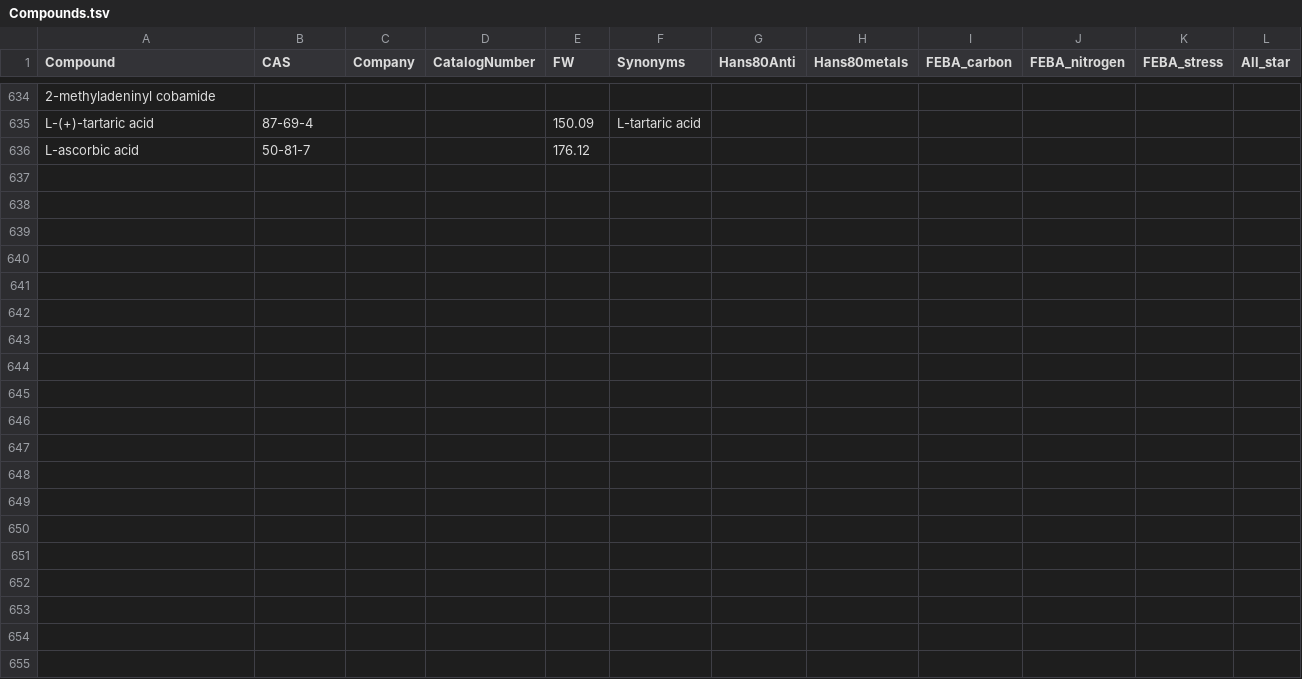
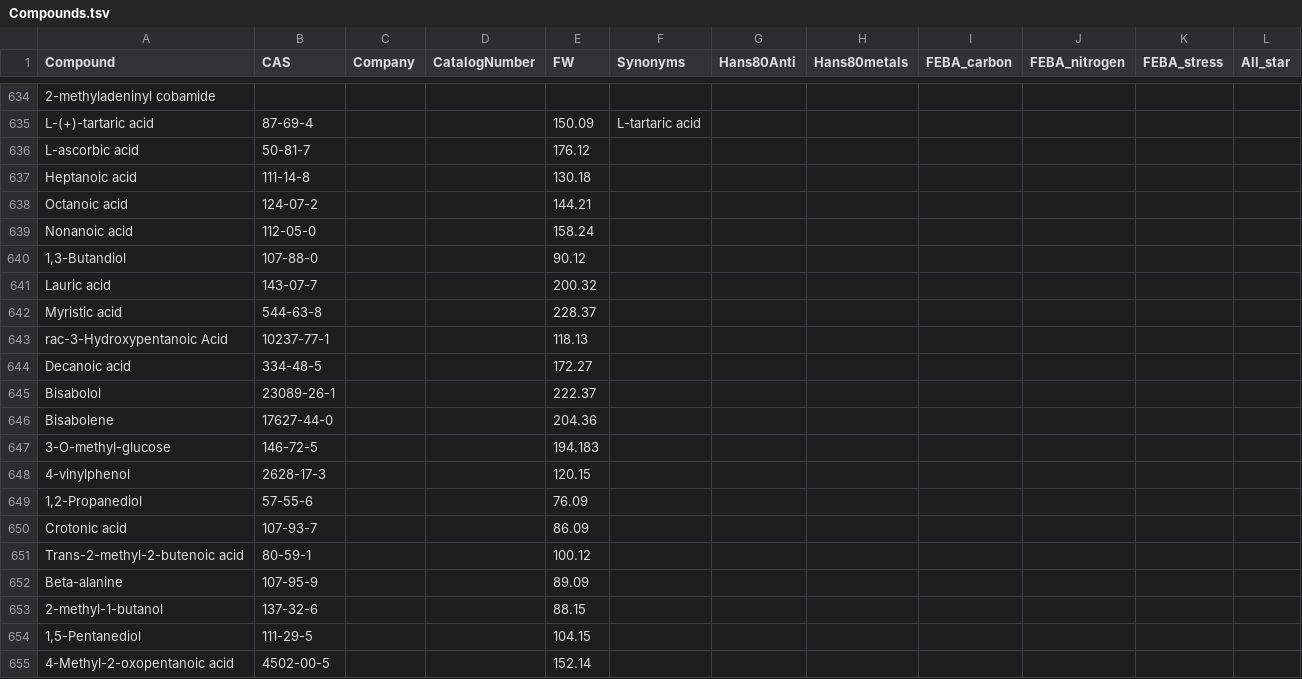
Before and after one commit to pranjan77/test_feba, a TSV file: metadata/Compounds.tsv, drawn as a sheet; only a part is shown, gaps mark what is left out; the diff covers the shown part only.

Commit message:
metadata updates

```diff
--- a/metadata/Compounds.tsv
+++ b/metadata/Compounds.tsv
@@ -636 +636,20 @@ L-(+)-tartaric acid	87-69-4			150.09	L-tartaric acid
 L-ascorbic acid	50-81-7			176.12							
+Heptanoic acid	111-14-8			130.18							
+Octanoic acid	124-07-2			144.21							
+Nonanoic acid	112-05-0			158.24							
+1,3-Butandiol	107-88-0			90.12							
+Lauric acid	143-07-7			200.32							
+Myristic acid	544-63-8			228.37							
+rac-3-Hydroxypentanoic Acid	10237-77-1			118.13							
+Decanoic acid	334-48-5			172.27							
+Bisabolol	23089-26-1			222.37							
+Bisabolene	17627-44-0			204.36							
+3-O-methyl-glucose	146-72-5			194.183							
+4-vinylphenol	2628-17-3			120.15							
+1,2-Propanediol	57-55-6			76.09							
+Crotonic acid	107-93-7			86.09							
+Trans-2-methyl-2-butenoic acid	80-59-1			100.12							
+Beta-alanine	107-95-9			89.09							
+2-methyl-1-butanol	137-32-6			88.15							
+1,5-Pentanediol	111-29-5			104.15							
+4-Methyl-2-oxopentanoic acid	4502-00-5			152.14							
```
Also changed, not shown: 13 added rows and 1 edited cell elsewhere in this file, 1 other file.
